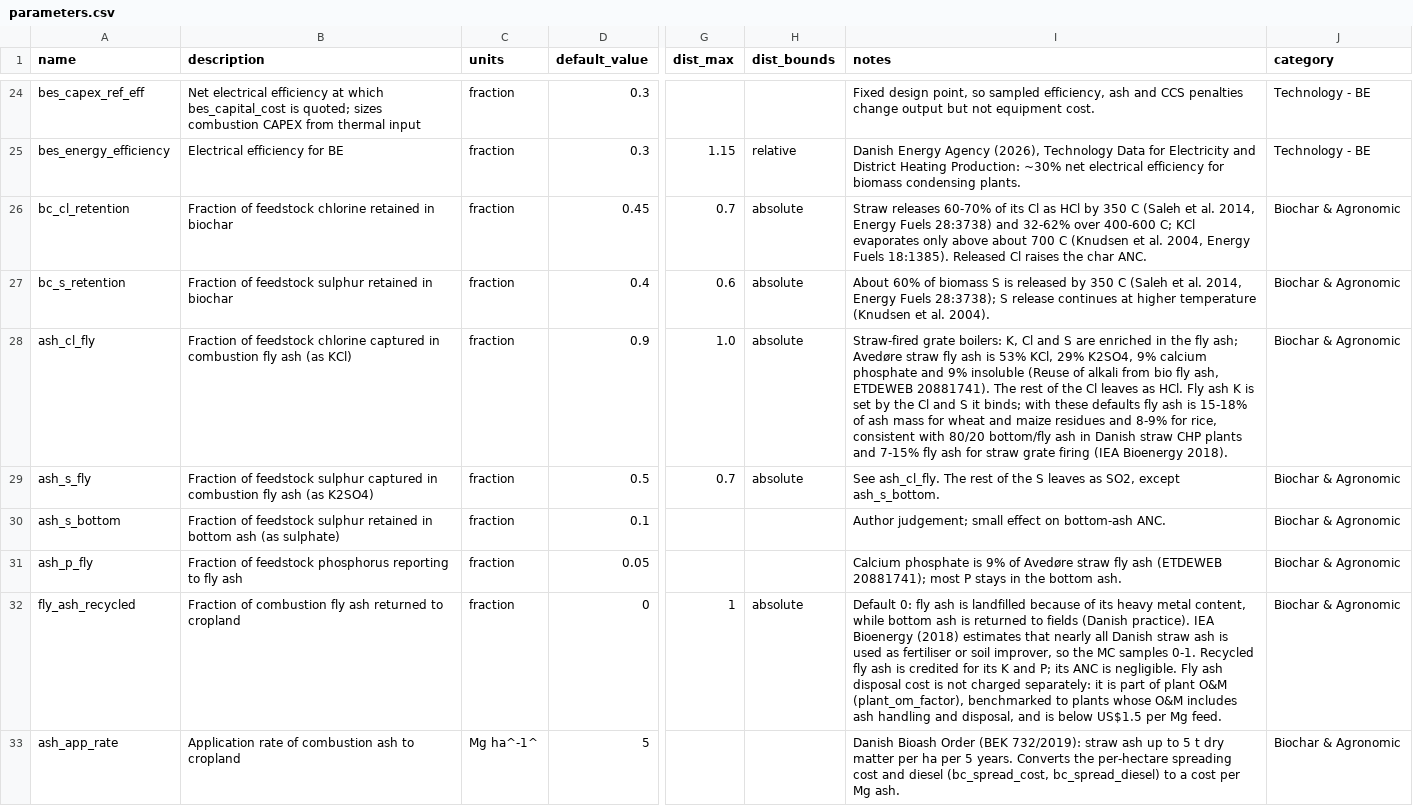
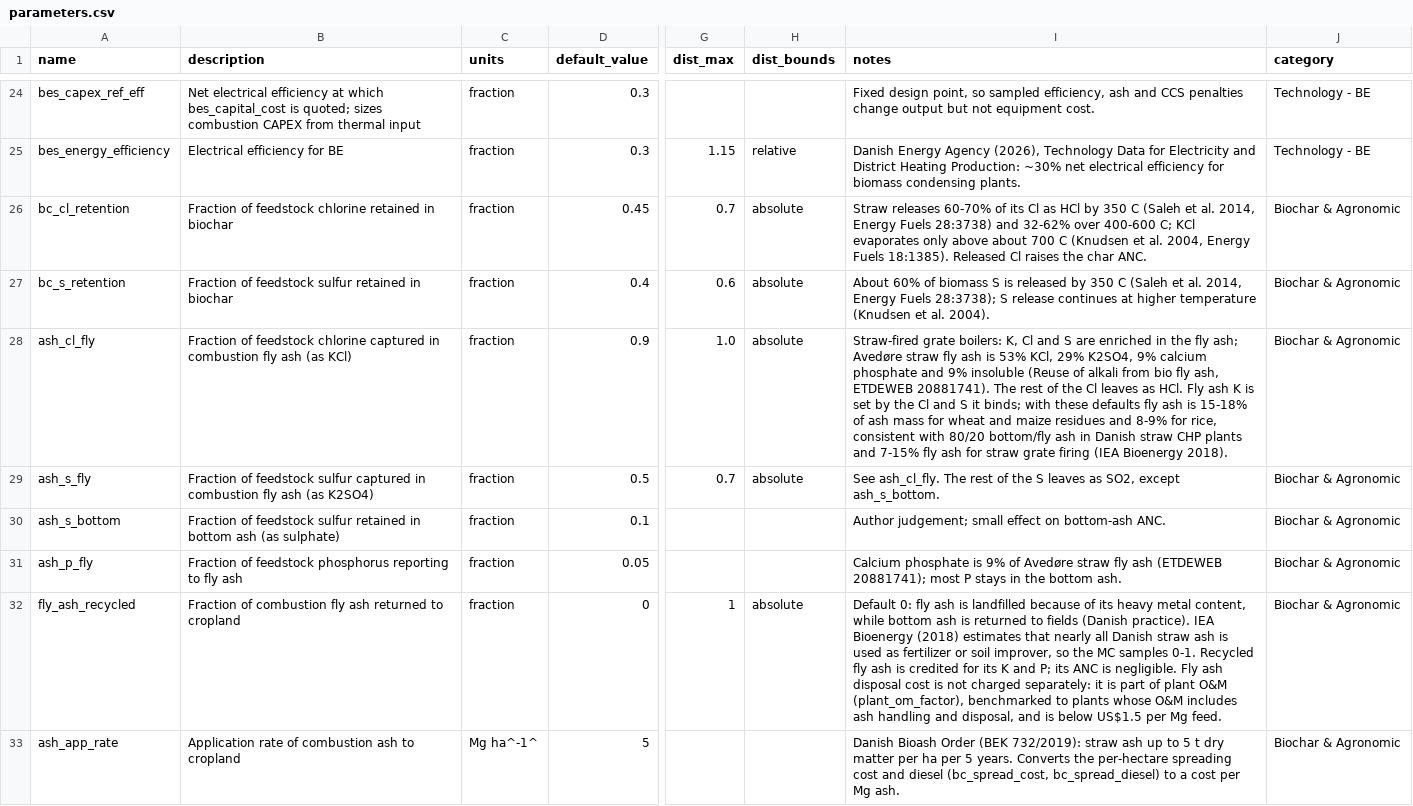
Before and after one commit to domwoolf/Biochar_AG, a CSV file: BiocharAG/inst/extdata/parameters.csv, drawn as a sheet; only a part is shown, gaps mark what is left out; the diff covers the shown part only; the diff names each change by its address in the sheet, - before the commit and + after, or states it on an @@ line.

```diff
--- a/BiocharAG/inst/extdata/parameters.csv
+++ b/BiocharAG/inst/extdata/parameters.csv
-B27 (description): …of feedstock sulphur retained in…
+B27 (description): …of feedstock sulfur retained in…
-B29 (description): …of feedstock sulphur captured in…
+B29 (description): …of feedstock sulfur captured in…
-B30 (description): …of feedstock sulphur retained in…
+B30 (description): …of feedstock sulfur retained in…
-I32 (notes): …used as fertiliser or soil…
+I32 (notes): …used as fertilizer or soil…
```
Also changed, not shown: 26 edited cells elsewhere in this file, 4 other files.
